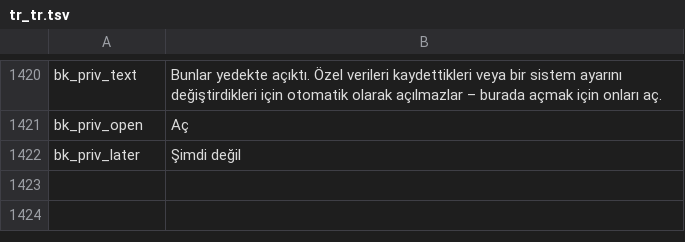
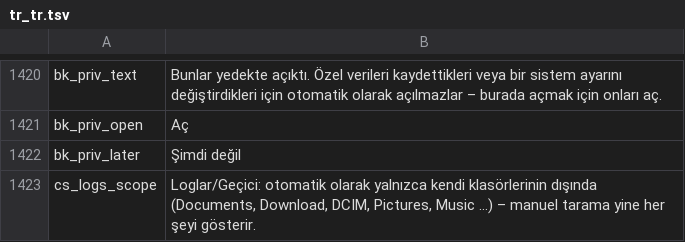
Before and after one commit to jackderganove-sudo/ShizuBox, a TSV file: tools/i18n/tr_tr.tsv, drawn as a sheet; only a part is shown, gaps mark what is left out.

```diff
--- a/tools/i18n/tr_tr.tsv
+++ b/tools/i18n/tr_tr.tsv
@@ -1422 +1422,2 @@ bk_priv_open	Aç
 bk_priv_later	Şimdi değil
+cs_logs_scope	Loglar/Geçici: otomatik olarak yalnızca kendi klasörlerinin dışında (Documents, Download, DCIM, Pictures, Music …) – manuel tarama yine her şeyi gösterir.
```
Also changed, not shown: tools/i18n/tr_es.tsv, tools/i18n/tr_fr.tsv, 14 other files.
